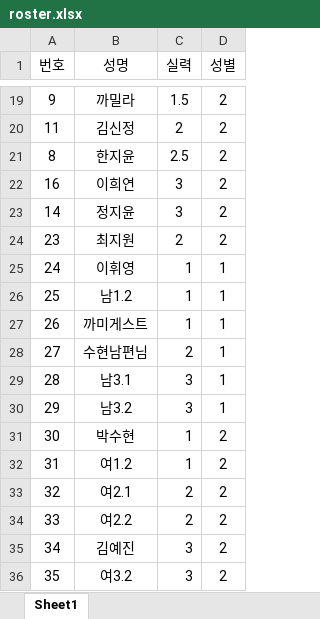
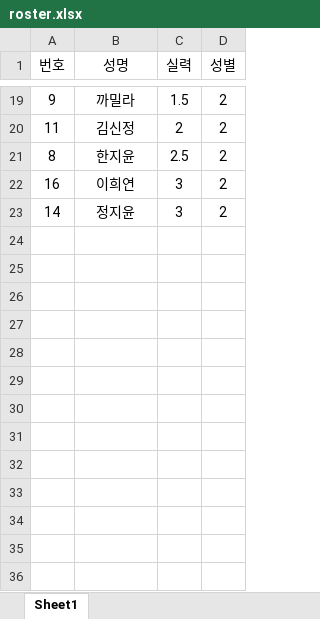
Before and after one commit to jy17347/tennis-matching, an Excel workbook: dataset/roster.xlsx, sheet Sheet1, drawn as a sheet; only a part is shown, gaps mark what is left out; values as stored, in another font and other column widths than the file's, no borders; the diff names each change by its address in the sheet, - before the commit and + after, or states it on an @@ line.

```diff
--- a/dataset/roster.xlsx (sheet Sheet1)
+++ b/dataset/roster.xlsx (sheet Sheet1)
-row 24: 23 | 최지원 | 2 | 2
-row 25: 24 | 이휘영 | 1 | 1
-row 26: 25 | 남1.2 | 1 | 1
-row 27: 26 | 까미게스트 | 1 | 1
-row 28: 27 | 수현남편님 | 2 | 1
-row 29: 28 | 남3.1 | 3 | 1
-row 30: 29 | 남3.2 | 3 | 1
-row 31: 30 | 박수현 | 1 | 2
-row 32: 31 | 여1.2 | 1 | 2
-row 33: 32 | 여2.1 | 2 | 2
-row 34: 33 | 여2.2 | 2 | 2
-row 35: 34 | 김예진 | 3 | 2
-row 36: 35 | 여3.2 | 3 | 2
```
Also changed, not shown: dataset/participation.xlsx, dataset/participation_sample.xlsx.
